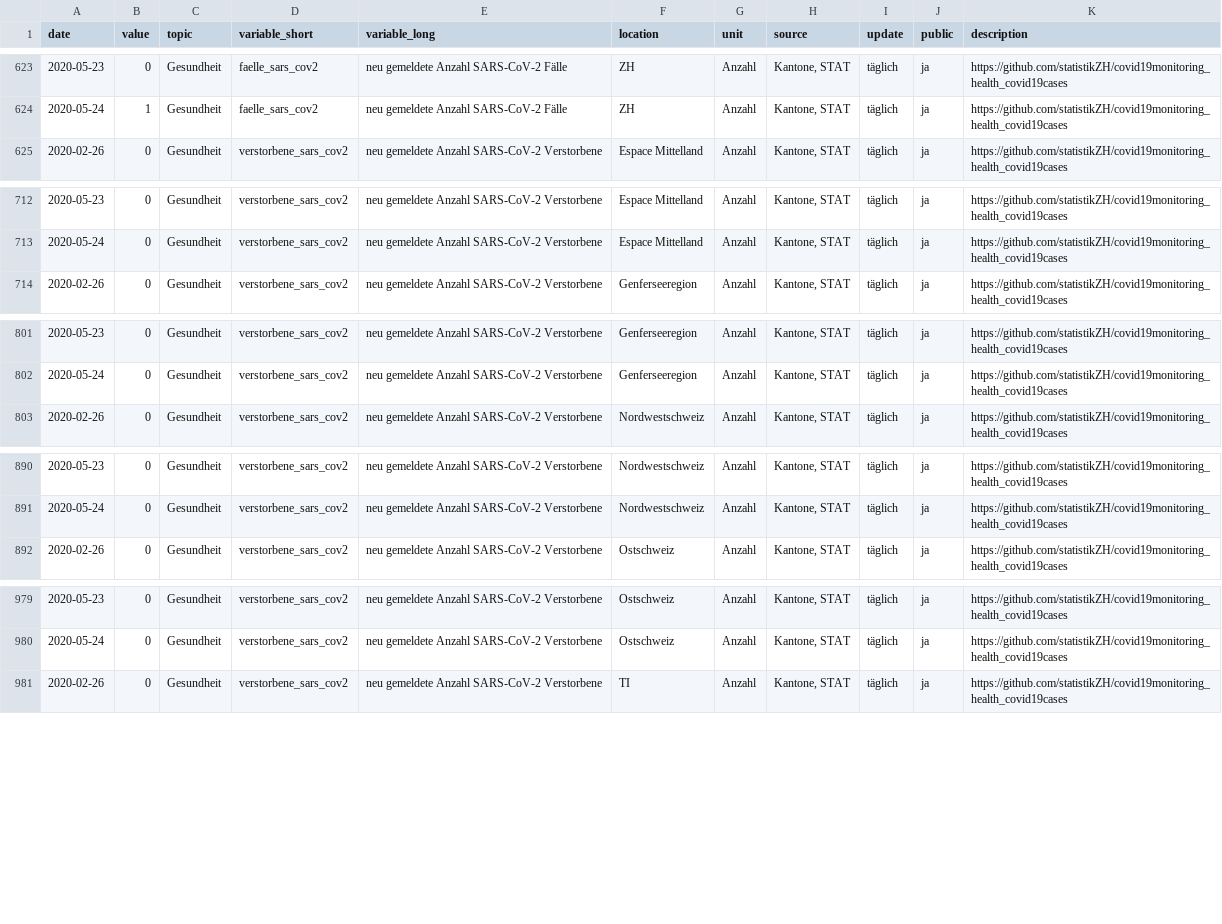
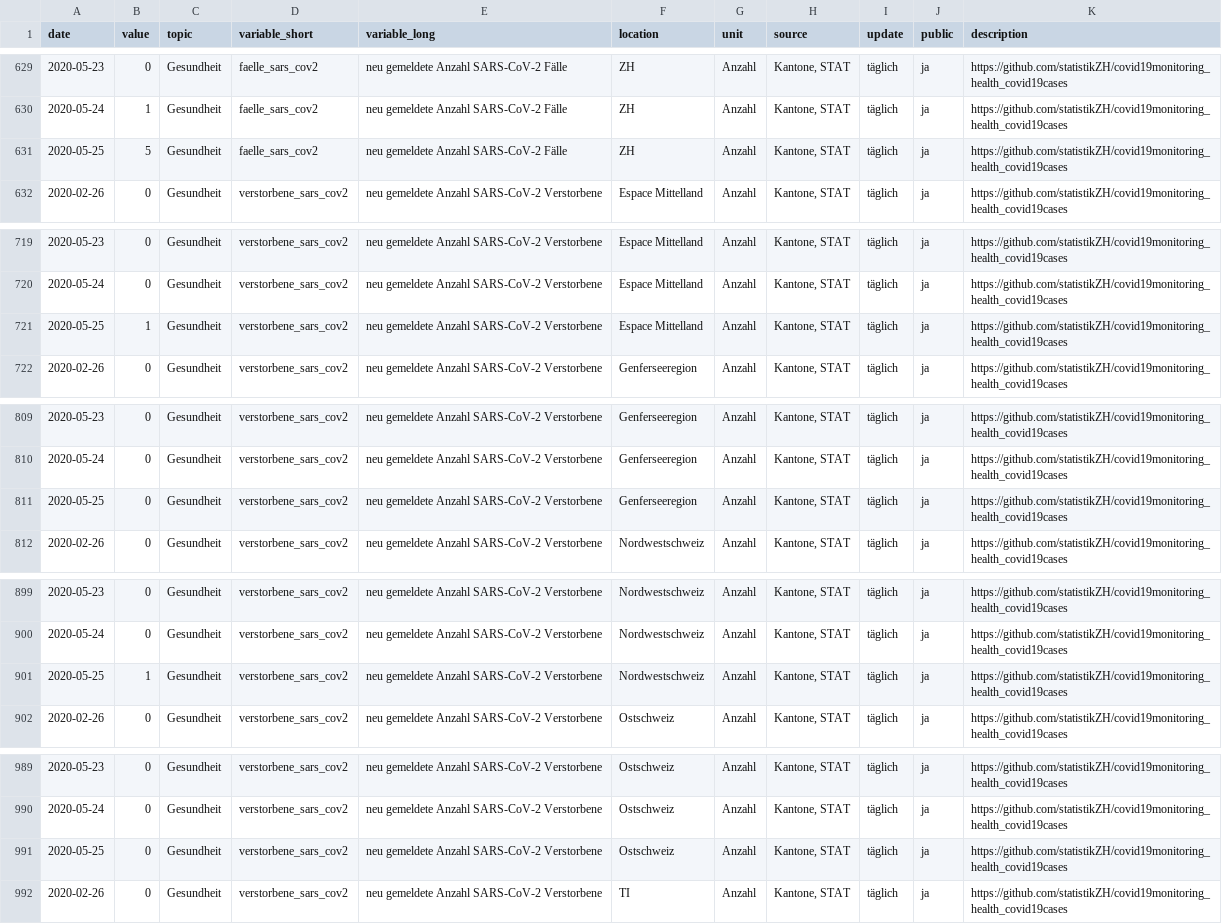
Before and after one commit to statistikZH/covid19monitoring_health_covid19cases, a CSV file: Health_covid19cases.csv, drawn as a sheet; only a part is shown, gaps mark what is left out; the diff covers the shown part only; the diff names each change by its address in the sheet, - before the commit and + after, or states it on an @@ line.

```diff
--- a/Health_covid19cases.csv
+++ b/Health_covid19cases.csv
+row 631: 2020-05-25 | 5 | Gesundheit | faelle_sars_cov2 | neu gemeldete Anzahl SARS-CoV-2 Fälle | ZH | Anzahl | Kantone, STAT | täglich | ja | https://github.com/statistikZH/covid19monitoring_health_covid19cases
+row 721: 2020-05-25 | 1 | Gesundheit | verstorbene_sars_cov2 | neu gemeldete Anzahl SARS-CoV-2 Verstorbene | Espace Mittelland | Anzahl | Kantone, STAT | täglich | ja | https://github.com/statistikZH/covid19monitoring_health_covid19cases
+row 811: 2020-05-25 | 0 | Gesundheit | verstorbene_sars_cov2 | neu gemeldete Anzahl SARS-CoV-2 Verstorbene | Genferseeregion | Anzahl | Kantone, STAT | täglich | ja | https://github.com/statistikZH/covid19monitoring_health_covid19cases
+row 901: 2020-05-25 | 1 | Gesundheit | verstorbene_sars_cov2 | neu gemeldete Anzahl SARS-CoV-2 Verstorbene | Nordwestschweiz | Anzahl | Kantone, STAT | täglich | ja | https://github.com/statistikZH/covid19monitoring_health_covid19cases
+row 991: 2020-05-25 | 0 | Gesundheit | verstorbene_sars_cov2 | neu gemeldete Anzahl SARS-CoV-2 Verstorbene | Ostschweiz | Anzahl | Kantone, STAT | täglich | ja | https://github.com/statistikZH/covid19monitoring_health_covid19cases
```
Also changed, not shown: 11 added rows and 8 edited cells elsewhere in this file.
